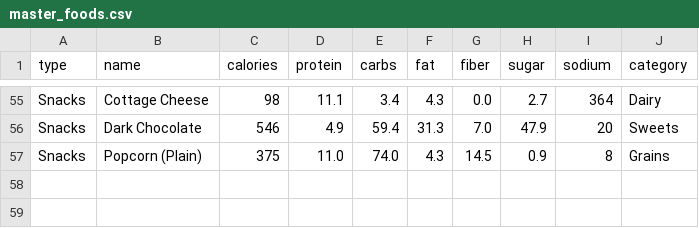
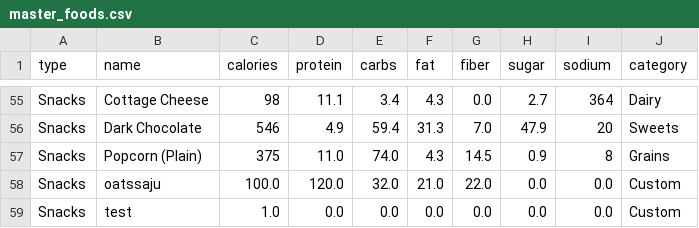
Before and after one commit to roshydev/habitnourish, a CSV file: master_foods.csv, drawn as a sheet; only a part is shown, gaps mark what is left out.

```diff
--- a/master_foods.csv
+++ b/master_foods.csv
@@ -57 +57,3 @@ Snacks,Dark Chocolate,546,4.9,59.4,31.3,7.0,47.9,20,Sweets
 Snacks,Popcorn (Plain),375,11.0,74.0,4.3,14.5,0.9,8,Grains
+Snacks,oatssaju,100.0,120.0,32.0,21.0,22.0,0.0,0.0,Custom
+Snacks,test,1.0,0.0,0.0,0.0,0.0,0.0,0.0,Custom
```
Also changed, not shown: 13 other files.
